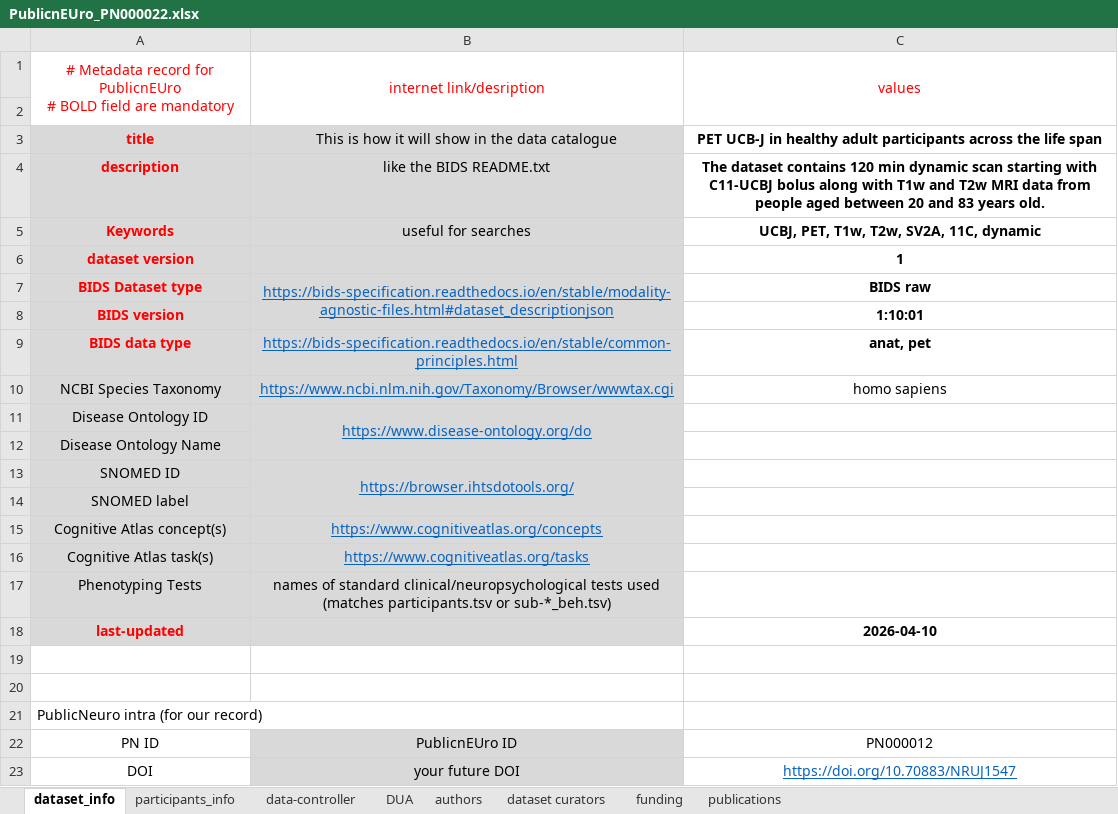
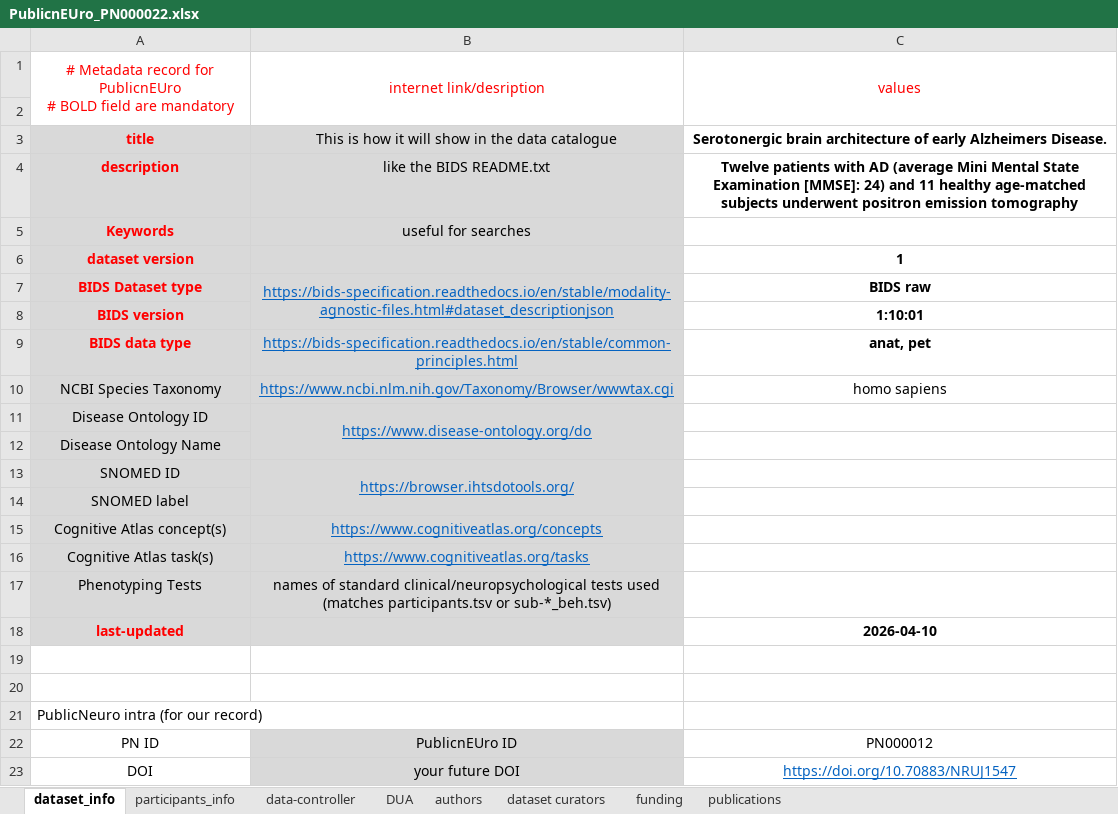
Before and after one commit to Public-nEUro/DataCatalogue, an Excel workbook: import/data_import/PNC00003 PET DASB collection/PN000022 SERT_AD/PublicnEUro_PN000022.xlsx, sheet dataset_info, drawn as a sheet; values as stored, in another font and other column widths than the file's, no borders; the diff names each change by its address in the sheet, - before the commit and + after, or states it on an @@ line.

```diff
--- a/import/data_import/PNC00003 PET DASB collection/PN000022 SERT_AD/PublicnEUro_PN000022.xlsx (sheet dataset_info)
+++ b/import/data_import/PNC00003 PET DASB collection/PN000022 SERT_AD/PublicnEUro_PN000022.xlsx (sheet dataset_info)
-C3: PET UCB-J in healthy adult participants across the life span
+C3: Serotonergic brain architecture of early Alzheimers Disease.
-C4: The dataset contains 120 min dynamic scan starting with C11-UCBJ bolus along with T1w and T2w MRI data from people aged between 20 and 83 years old.
+C4: Twelve patients with AD (average Mini Mental State Examination [MMSE]: 24) and 11 healthy age-matched subjects underwent positron emission tomography
-C5: UCBJ, PET, T1w, T2w, SV2A, 11C, dynamic
+C5: (empty)
```
Also changed, not shown: sheet authors, sheet participants_info, sheet funding, import/data_import/PNC00003 PET DASB collection/PN000017 CIMBI1/PublicnEUro_PN000017.xlsx, import/data_import/PNC00003 PET DASB collection/PN000018 GnRH/PublicnEUro_PN000018.xlsx, 4 other files.
